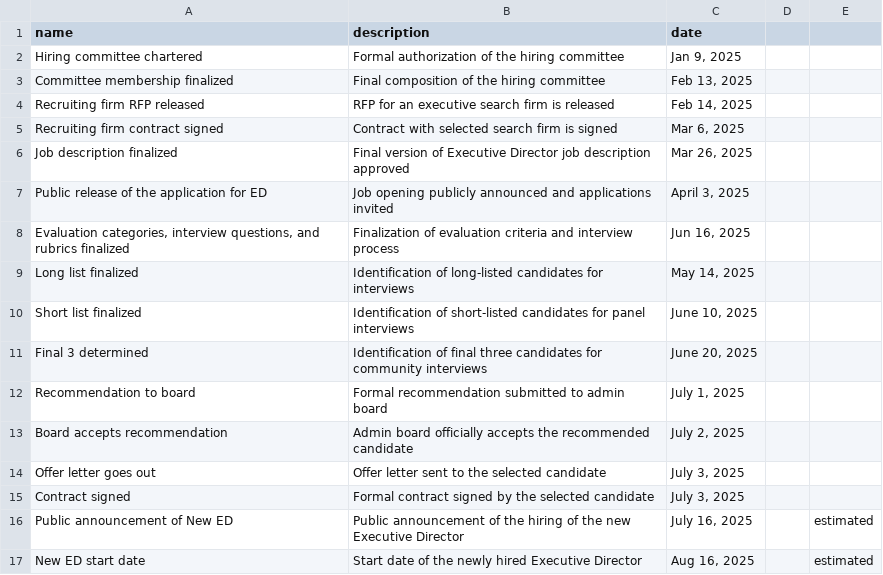
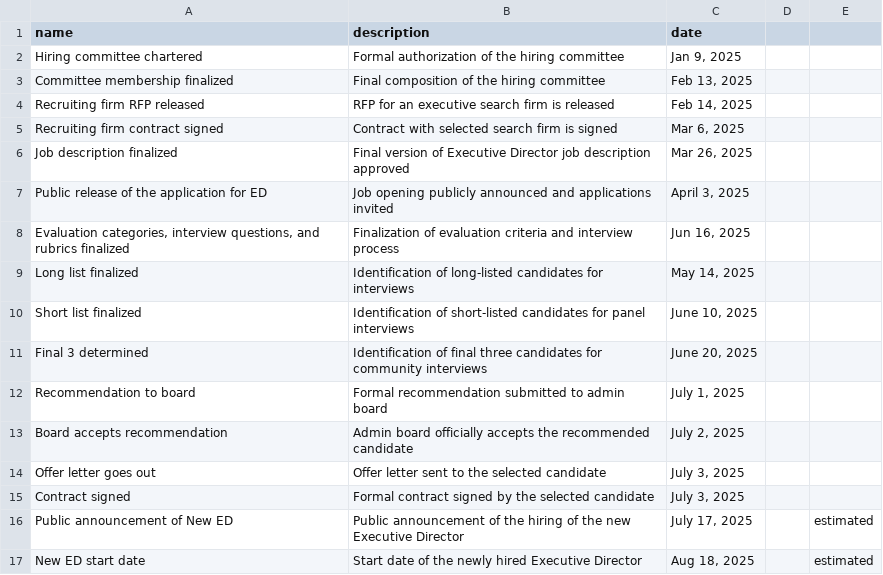
Before and after one commit to numfocus/numfocus-ed-hc, a CSV file: milestones.csv, drawn as a sheet.

Commit message:
Update milestones.csv with announcement date, ED start date

```diff
--- a/milestones.csv
+++ b/milestones.csv
@@ -15,3 +15,3 @@ Offer letter goes out,Offer letter sent to the selected candidate,"July 3, 2025"
 Contract signed,Formal contract signed by the selected candidate,"July 3, 2025",,
-Public announcement of New ED,Public announcement of the hiring of the new Executive Director,"July 16, 2025",,estimated
-New ED start date,Start date of the newly hired Executive Director,"Aug 16, 2025",,estimated
+Public announcement of New ED,Public announcement of the hiring of the new Executive Director,"July 17, 2025",,estimated
+New ED start date,Start date of the newly hired Executive Director,"Aug 18, 2025",,estimated
```
